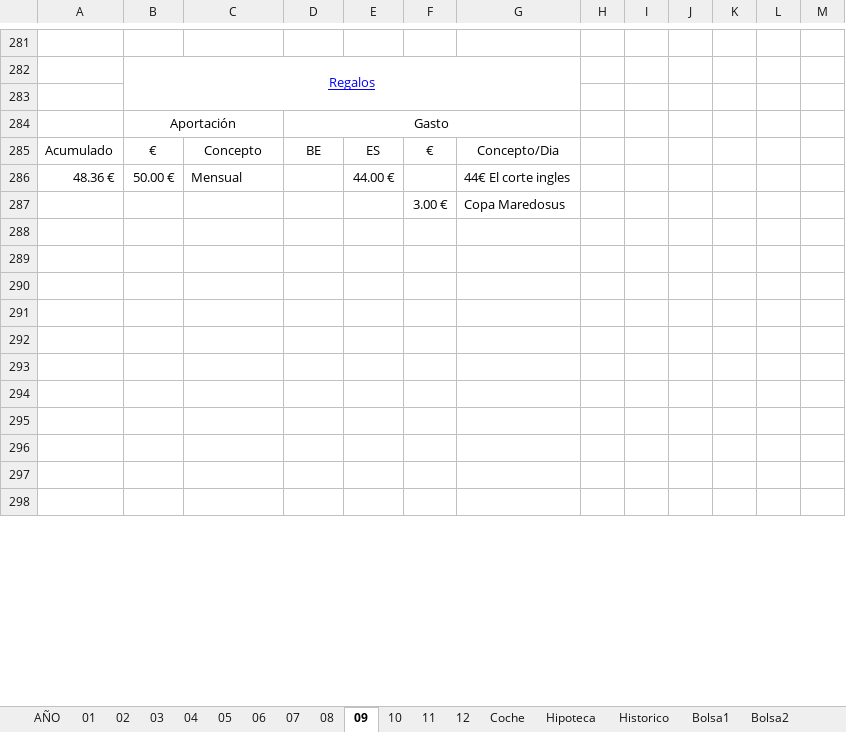
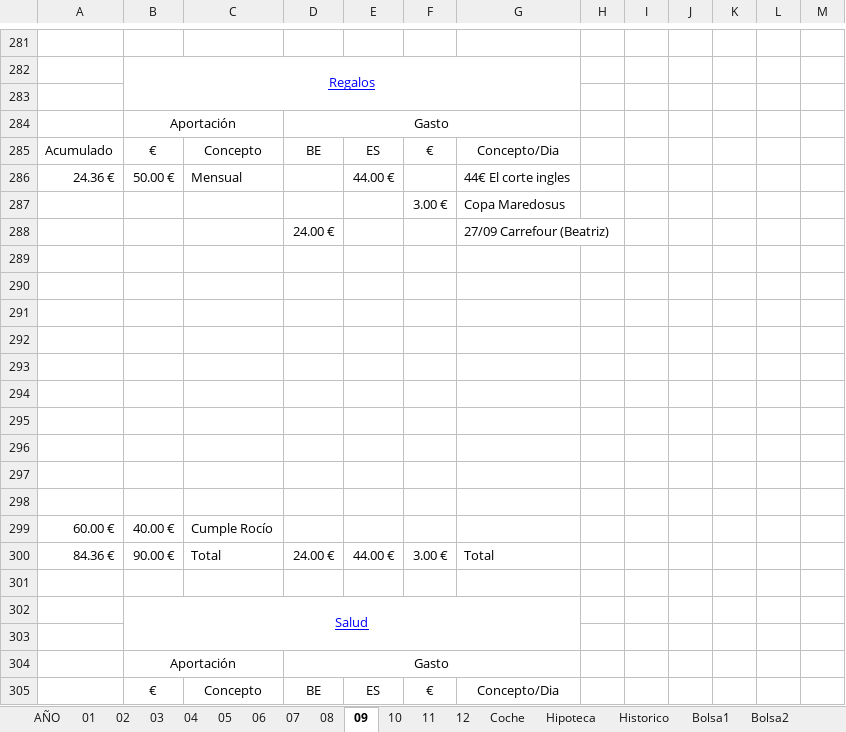
Before and after one commit to mrojassuarez/MRS_Manager, an Excel workbook: 2019/2019.xlsx, sheet 09, drawn as a sheet; only a part is shown, gaps mark what is left out; the shorter side is filled out with more unchanged rows; values as stored, in another font and other column widths than the file's, no borders; the diff covers the shown part only; the diff names each change by its address in the sheet, - before the commit and + after, or states it on an @@ line.

```diff
--- a/2019/2019.xlsx (sheet 09)
+++ b/2019/2019.xlsx (sheet 09)
-A286: 48.36 €
+A286: 24.36 €
+row 288:  |  |  | 24.00 € |  |  | 27/09 Carrefour (Beatriz)
+row 289: (empty)
+row 290: (empty)
+row 291: (empty)
+row 292: (empty)
+row 293: (empty)
+row 294: (empty)
+row 295: (empty)
+row 296: (empty)
+row 297: (empty)
+row 298: (empty)
+row 300: 84.36 € | 90.00 € | Total | 24.00 € | 44.00 € | 3.00 € | Total
+row 301: (empty)
+row 303: (empty)
```
Also changed, not shown: 24 added rows, 38 removed rows, 8 moved rows, 54 edited cells and cell formats elsewhere in this sheet, sheet 11, sheet AÑO, sheet Bolsa1, sheet 10, sheet 12, sheet Bolsa2, 1 more sheet, formulas that keep their value, 1 other file.
